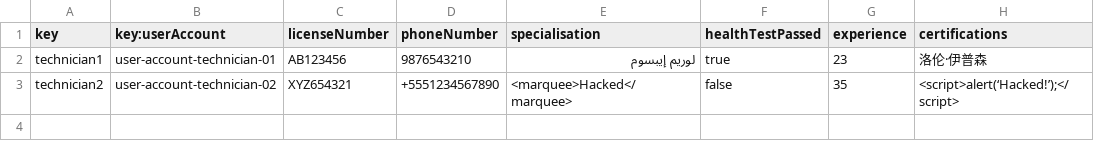
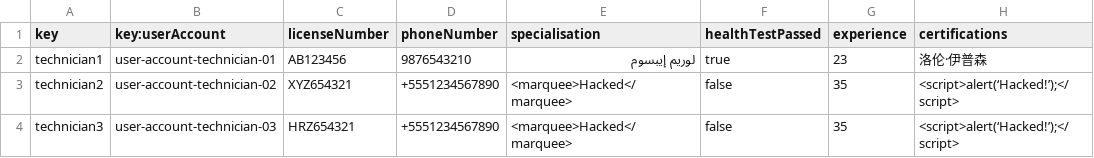
Before and after one commit to pabniecor/Acme-ANS-C3, a CSV file: src/main/resources/WEB-INF/data/sample/technician.csv, drawn as a sheet.

Commit message:
Added a third technician to sample data, according to requirements

```diff
--- a/src/main/resources/WEB-INF/data/sample/technician.csv
+++ b/src/main/resources/WEB-INF/data/sample/technician.csv
@@ -3 +3,2 @@ technician1,user-account-technician-01,AB123456,9876543210,لوريم إيبسو
 technician2,user-account-technician-02,XYZ654321,+5551234567890,<marquee>Hacked</marquee>,false,35,<script>alert(‘Hacked!’);</script>
+technician3,user-account-technician-03,HRZ654321,+5551234567890,<marquee>Hacked</marquee>,false,35,<script>alert(‘Hacked!’);</script>
```
